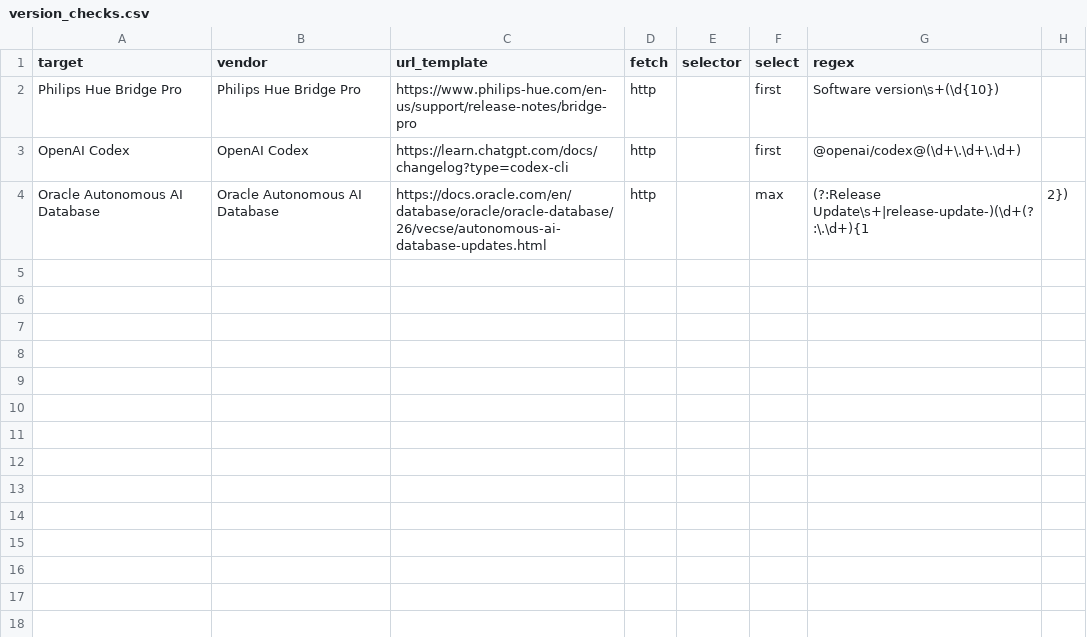
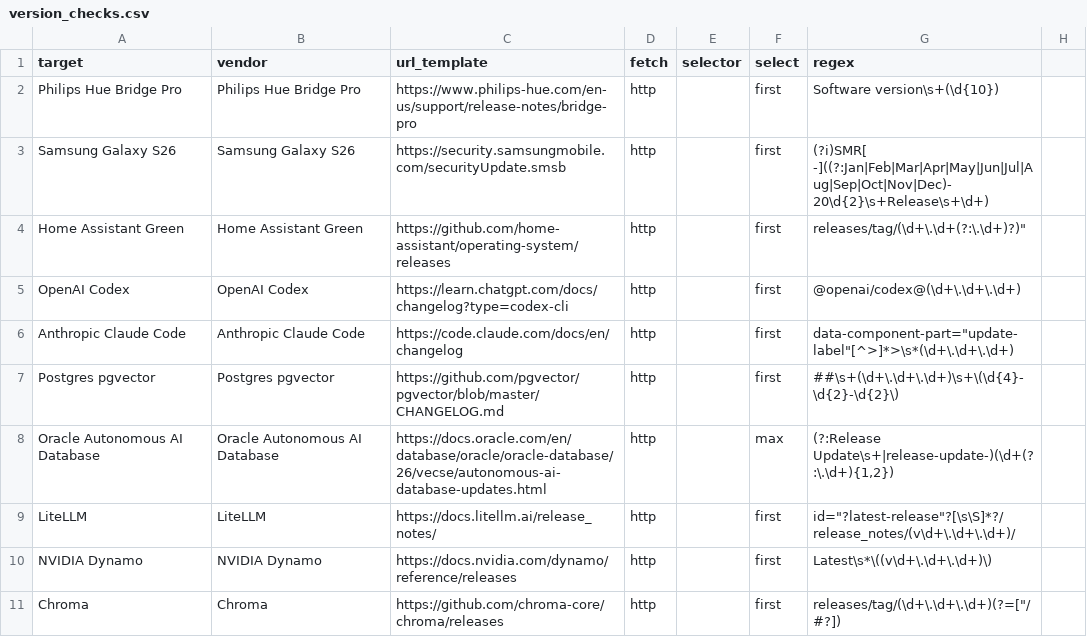
Before and after one commit to cr0nica1/p2o-bot-updater, a CSV file: samples/version_checks.csv, drawn as a sheet.

```diff
--- a/samples/version_checks.csv
+++ b/samples/version_checks.csv
@@ -2,3 +2,10 @@ target,vendor,url_template,fetch,selector,select,regex
 Philips Hue Bridge Pro,Philips Hue Bridge Pro,https://www.philips-hue.com/en-us/support/release-notes/bridge-pro,http,,first,Software version\s+(\d{10})
+Samsung Galaxy S26,Samsung Galaxy S26,https://security.samsungmobile.com/securityUpdate.smsb,http,,first,(?i)SMR[ -]((?:Jan|Feb|Mar|Apr|May|Jun|Jul|Aug|Sep|Oct|Nov|Dec)-20\d{2}\s+Release\s+\d+)
+Home Assistant Green,Home Assistant Green,https://github.com/home-assistant/operating-system/releases,http,,first,"releases/tag/(\d+\.\d+(?:\.\d+)?)"""
 OpenAI Codex,OpenAI Codex,https://learn.chatgpt.com/docs/changelog?type=codex-cli,http,,first,@openai/codex@(\d+\.\d+\.\d+)
-Oracle Autonomous AI Database,Oracle Autonomous AI Database,https://docs.oracle.com/en/database/oracle/oracle-database/26/vecse/autonomous-ai-database-updates.html,http,,max,(?:Release Update\s+|release-update-)(\d+(?:\.\d+){1,2})
+Anthropic Claude Code,Anthropic Claude Code,https://code.claude.com/docs/en/changelog,http,,first,"data-component-part=""update-label""[^>]*>\s*(\d+\.\d+\.\d+)"
+Postgres pgvector,Postgres pgvector,https://github.com/pgvector/pgvector/blob/master/CHANGELOG.md,http,,first,##\s+(\d+\.\d+\.\d+)\s+\(\d{4}-\d{2}-\d{2}\)
+Oracle Autonomous AI Database,Oracle Autonomous AI Database,https://docs.oracle.com/en/database/oracle/oracle-database/26/vecse/autonomous-ai-database-updates.html,http,,max,"(?:Release Update\s+|release-update-)(\d+(?:\.\d+){1,2})"
+LiteLLM,LiteLLM,https://docs.litellm.ai/release_notes/,http,,first,"id=""?latest-release""?[\s\S]*?/release_notes/(v\d+\.\d+\.\d+)/"
+NVIDIA Dynamo,NVIDIA Dynamo,https://docs.nvidia.com/dynamo/reference/releases,http,,first,Latest\s*\((v\d+\.\d+\.\d+)\)
+Chroma,Chroma,https://github.com/chroma-core/chroma/releases,http,,first,"releases/tag/(\d+\.\d+\.\d+)(?=[""/#?])"
```
Also changed, not shown: samples/targets.csv.
